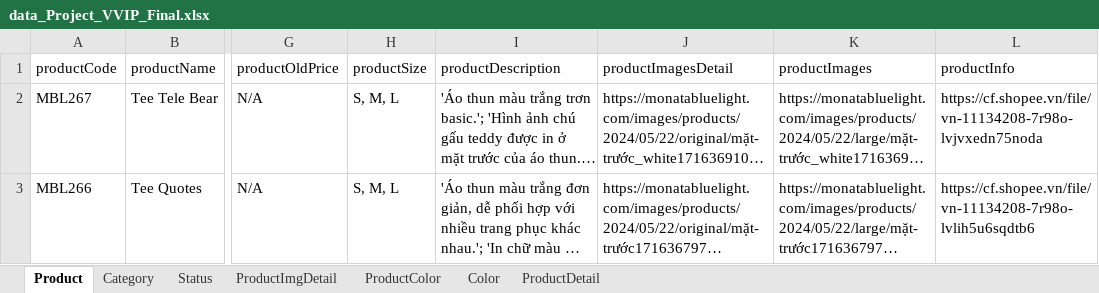
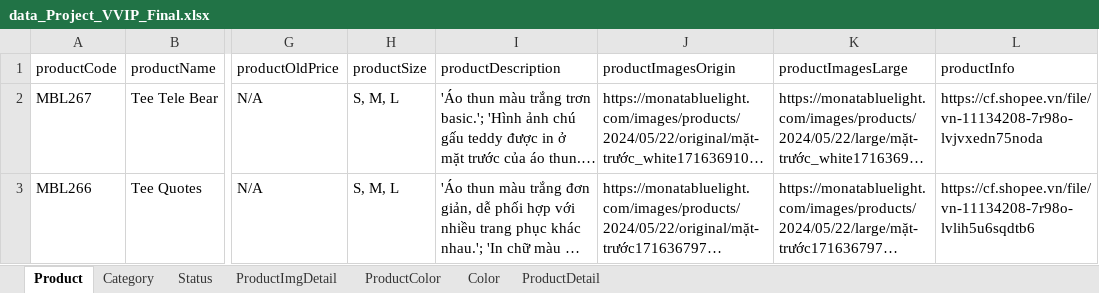
Before and after one commit to tuantadev2664/Project-Final-PRJ301, an Excel workbook: database/data_Project_VVIP_Final.xlsx, sheet Product, drawn as a sheet; only a part is shown, gaps mark what is left out; long unchanged cells end in …; values as stored, in another font and other column widths than the file's, no borders; conditional formats not drawn; the diff names each change by its address in the sheet, - before the commit and + after, or states it on an @@ line.

```diff
--- a/database/data_Project_VVIP_Final.xlsx (sheet Product)
+++ b/database/data_Project_VVIP_Final.xlsx (sheet Product)
-J1: productImagesDetail
+J1: productImagesOrigin
-K1: productImages
+K1: productImagesLarge
```
Also changed, not shown: 15 other files.
